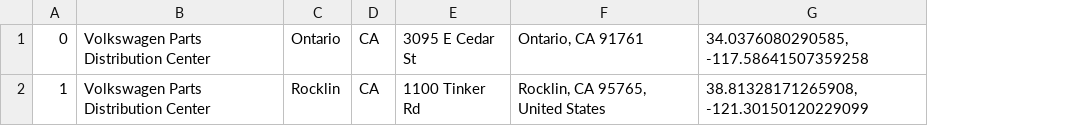
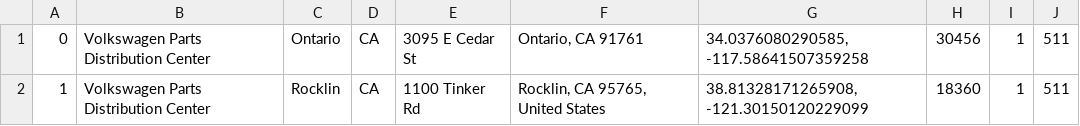
Before and after one commit to PurpleZenith/vw-scm, a CSV file: data/small_list_of_dcs.csv, drawn as a sheet; the diff names each change by its address in the sheet, - before the commit and + after, or states it on an @@ line.

Commit message:
Added new small_list_of_dcs.csv file

```diff
--- a/data/small_list_of_dcs.csv
+++ b/data/small_list_of_dcs.csv
+column H, rows 1-2: 30456 | 18360
+column I, rows 1-2: 1 | 1
+column J, rows 1-2: 511 | 511
```
